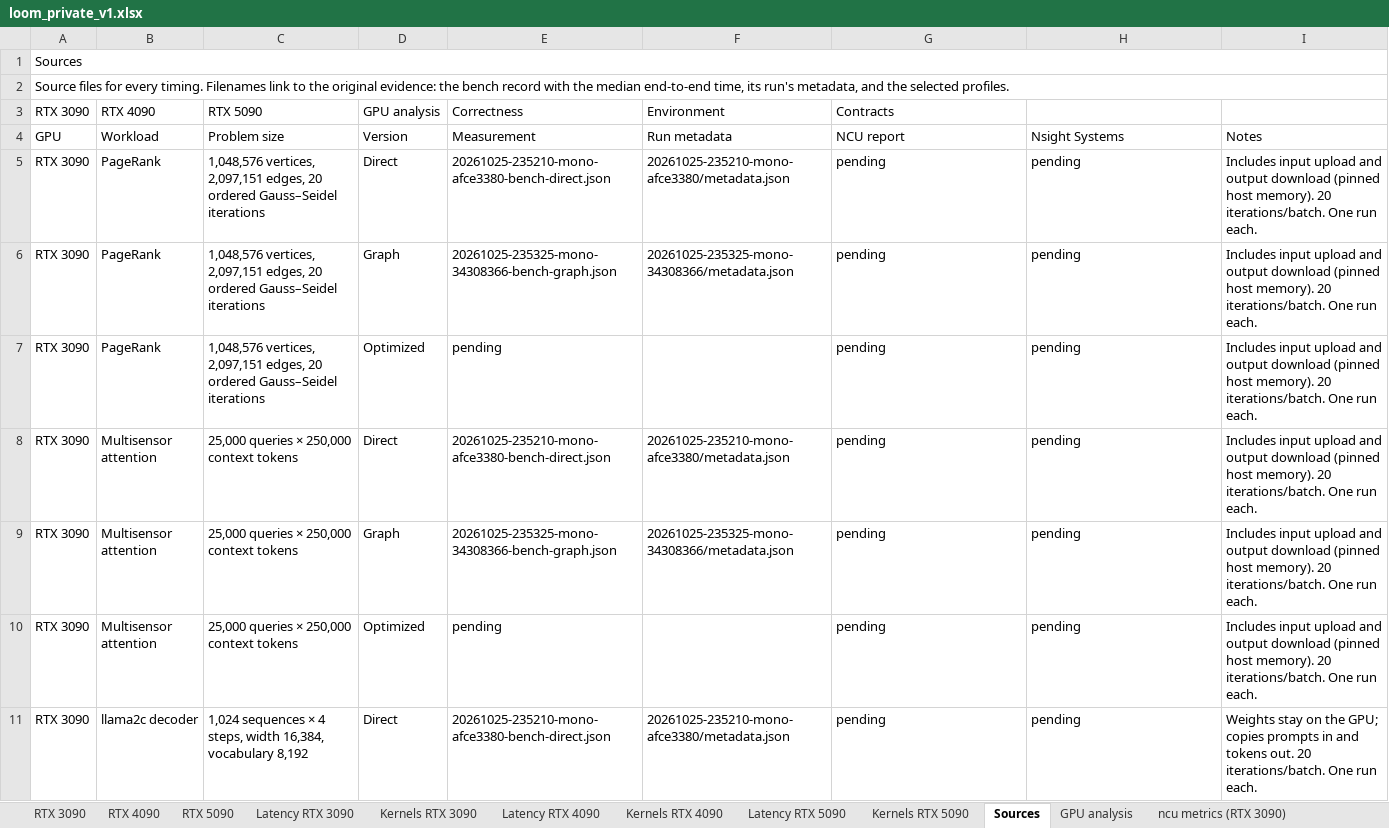
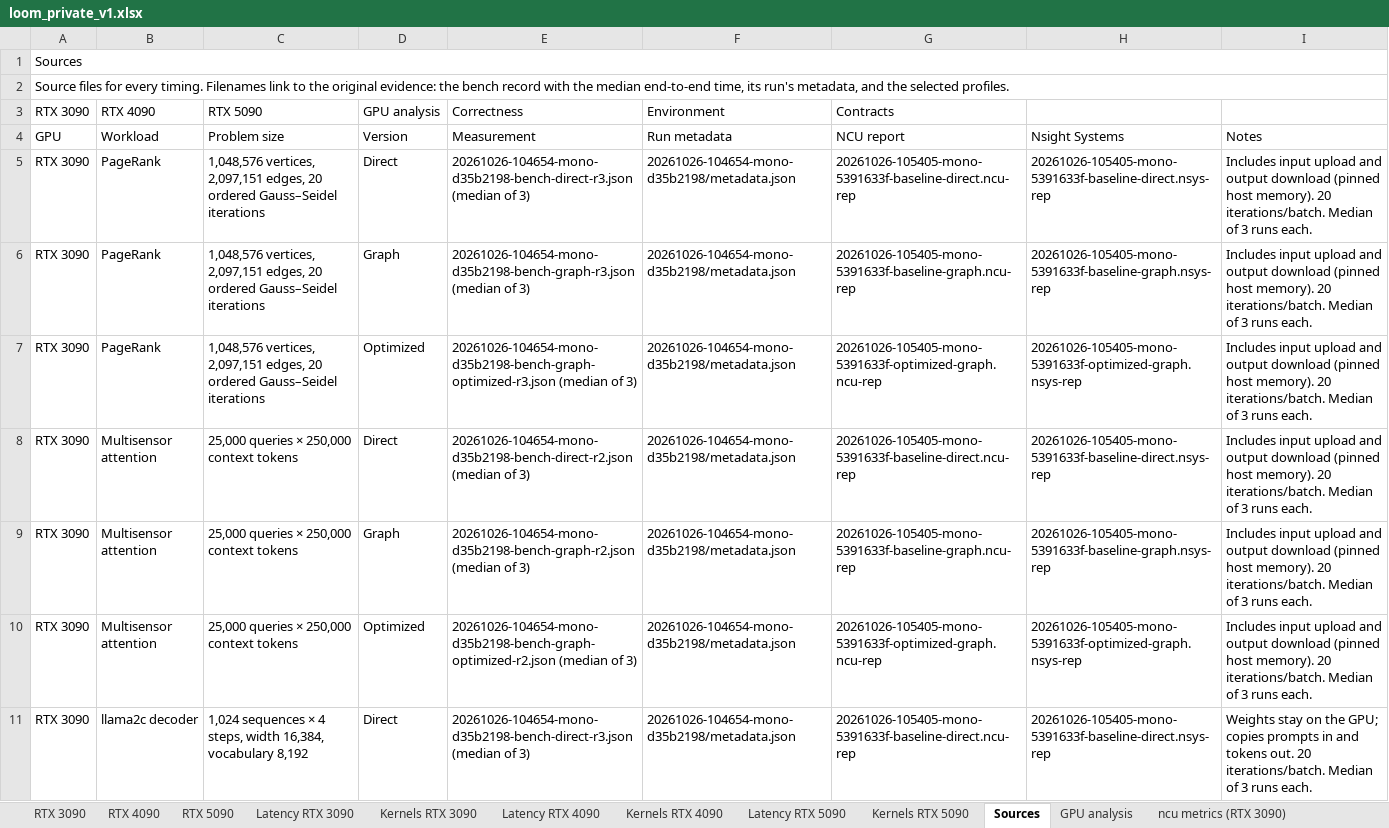
Before and after one commit to ankaijin/cuda-elastic, an Excel workbook: results/loom_private/loom_private_v1.xlsx, sheet Sources, drawn as a sheet; only a part is shown; values as stored, in another font and other column widths than the file's, no cell formats; the diff covers the shown part only; the diff names each change by its address in the sheet, - before the commit and + after, or states it on an @@ line.

Commit message:
Publish loom_private v1 baseline and optimized results on three GPUs
Select the step 5 runs at b17b341 on the RTX 3090, 4090 and 5090: baseline
and optimized large checks (all pass), three bench runs of each version, and
Nsight profiles (no Nsight Compute on the 4090, whose counters are
admin-only). The report rejects profiles that list no kernels, and the suite
README lists the profile action.

```diff
--- a/results/loom_private/loom_private_v1.xlsx (sheet Sources)
+++ b/results/loom_private/loom_private_v1.xlsx (sheet Sources)
-E5 (Correctness): 20261025-235210-mono-afce3380-bench-direct.json
+E5 (Correctness): 20261026-104654-mono-d35b2198-bench-direct-r3.json (median of 3)
-F5 (Environment): 20261025-235210-mono-afce3380/metadata.json
+F5 (Environment): 20261026-104654-mono-d35b2198/metadata.json
-G5 (Contracts): pending
+G5 (Contracts): 20261026-105405-mono-5391633f-baseline-direct.ncu-rep
-H5: pending
+H5: 20261026-105405-mono-5391633f-baseline-direct.nsys-rep
-I5:I10: …20 iterations/batch. One run each.
+I5:I10: …20 iterations/batch. Median of 3 runs each.
-E6 (Correctness): 20261025-235325-mono-34308366-bench-graph.json
+E6 (Correctness): 20261026-104654-mono-d35b2198-bench-graph-r3.json (median of 3)
-F6 (Environment): 20261025-235325-mono-34308366/metadata.json
+F6 (Environment): 20261026-104654-mono-d35b2198/metadata.json
-G6 (Contracts): pending
+G6 (Contracts): 20261026-105405-mono-5391633f-baseline-graph.ncu-rep
-H6: pending
+H6: 20261026-105405-mono-5391633f-baseline-graph.nsys-rep
-E7 (Correctness): pending
+E7 (Correctness): 20261026-104654-mono-d35b2198-bench-graph-optimized-r3.json (median of 3)
-F7 (Environment): (empty)
+F7 (Environment): 20261026-104654-mono-d35b2198/metadata.json
-G7 (Contracts): pending
+G7 (Contracts): 20261026-105405-mono-5391633f-optimized-graph.ncu-rep
-H7: pending
+H7: 20261026-105405-mono-5391633f-optimized-graph.nsys-rep
-E8 (Correctness): 20261025-235210-mono-afce3380-bench-direct.json
+E8 (Correctness): 20261026-104654-mono-d35b2198-bench-direct-r2.json (median of 3)
-F8 (Environment): 20261025-235210-mono-afce3380/metadata.json
+F8 (Environment): 20261026-104654-mono-d35b2198/metadata.json
-G8 (Contracts): pending
+G8 (Contracts): 20261026-105405-mono-5391633f-baseline-direct.ncu-rep
-H8: pending
+H8: 20261026-105405-mono-5391633f-baseline-direct.nsys-rep
-E9 (Correctness): 20261025-235325-mono-34308366-bench-graph.json
+E9 (Correctness): 20261026-104654-mono-d35b2198-bench-graph-r2.json (median of 3)
-F9 (Environment): 20261025-235325-mono-34308366/metadata.json
+F9 (Environment): 20261026-104654-mono-d35b2198/metadata.json
-G9 (Contracts): pending
+G9 (Contracts): 20261026-105405-mono-5391633f-baseline-graph.ncu-rep
-H9: pending
+H9: 20261026-105405-mono-5391633f-baseline-graph.nsys-rep
-E10 (Correctness): pending
+E10 (Correctness): 20261026-104654-mono-d35b2198-bench-graph-optimized-r2.json (median of 3)
-F10 (Environment): (empty)
+F10 (Environment): 20261026-104654-mono-d35b2198/metadata.json
-G10 (Contracts): pending
+G10 (Contracts): 20261026-105405-mono-5391633f-optimized-graph.ncu-rep
-H10: pending
+H10: 20261026-105405-mono-5391633f-optimized-graph.nsys-rep
-E11 (Correctness): 20261025-235210-mono-afce3380-bench-direct.json
+E11 (Correctness): 20261026-104654-mono-d35b2198-bench-direct-r3.json (median of 3)
-F11 (Environment): 20261025-235210-mono-afce3380/metadata.json
+F11 (Environment): 20261026-104654-mono-d35b2198/metadata.json
-G11 (Contracts): pending
+G11 (Contracts): 20261026-105405-mono-5391633f-baseline-direct.ncu-rep
-H11: pending
+H11: 20261026-105405-mono-5391633f-baseline-direct.nsys-rep
-I11: …20 iterations/batch. One run each.
+I11: …20 iterations/batch. Median of 3 runs each.
```
Also changed, not shown: 217 edited cells elsewhere in this sheet, sheet NCU launches RTX 3090, sheet NCU launches RTX 5090, sheet ncu metrics (RTX 5090), sheet ncu metrics (RTX 3090), sheet Latency RTX 5090, sheet Latency RTX 4090, 10 more sheets, cell formats, 7 other files.
